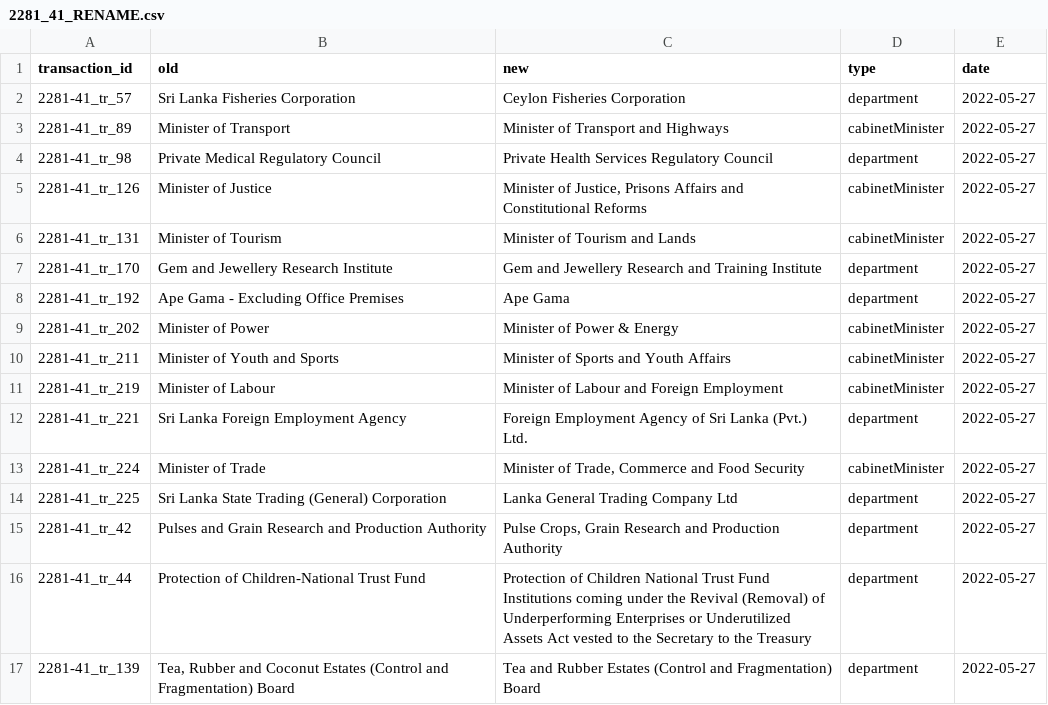
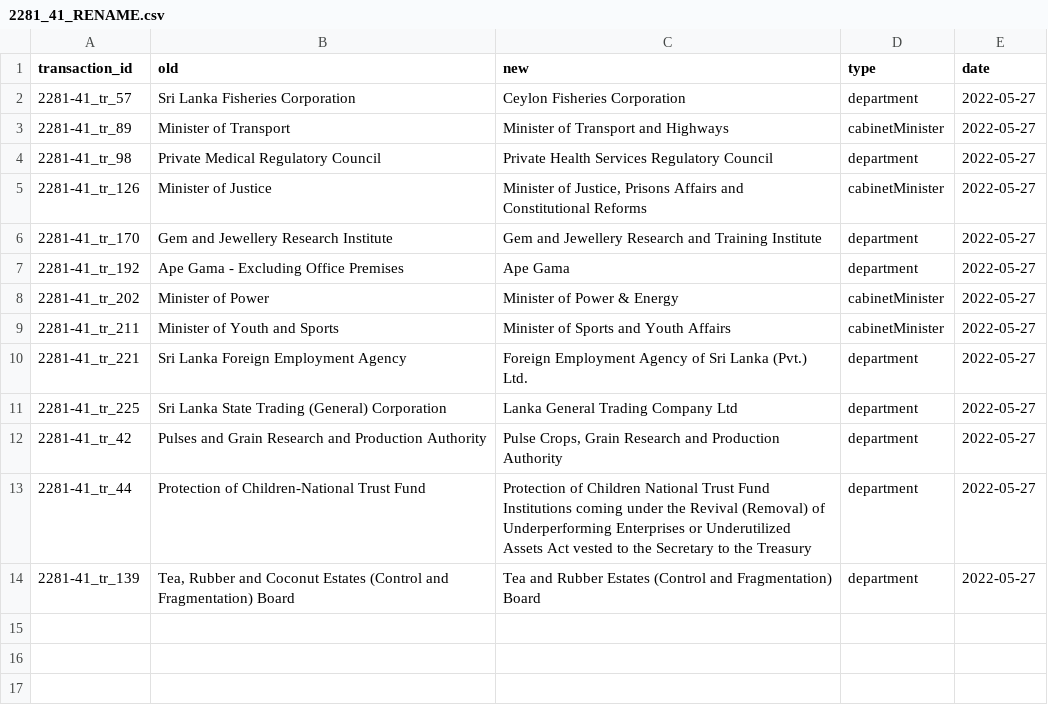
Before and after one commit to zaeema-n/opengin-org, a CSV file: data/orgchart/Gotabaya Rajapaksa/2022-05-27/2281_41_RENAME.csv, drawn as a sheet; the diff names each change by its address in the sheet, - before the commit and + after, or states it on an @@ line.

Commit message:
Fix incorrect gr data

```diff
--- a/data/orgchart/Gotabaya Rajapaksa/2022-05-27/2281_41_RENAME.csv
+++ b/data/orgchart/Gotabaya Rajapaksa/2022-05-27/2281_41_RENAME.csv
-row 6: 2281-41_tr_131 | Minister of Tourism | Minister of Tourism and Lands | cabinetMinister | 2022-05-27
-row 11: 2281-41_tr_219 | Minister of Labour | Minister of Labour and Foreign Employment | cabinetMinister | 2022-05-27
-row 13: 2281-41_tr_224 | Minister of Trade | Minister of Trade, Commerce and Food Security | cabinetMinister | 2022-05-27
```
Also changed, not shown: 2 other files.
